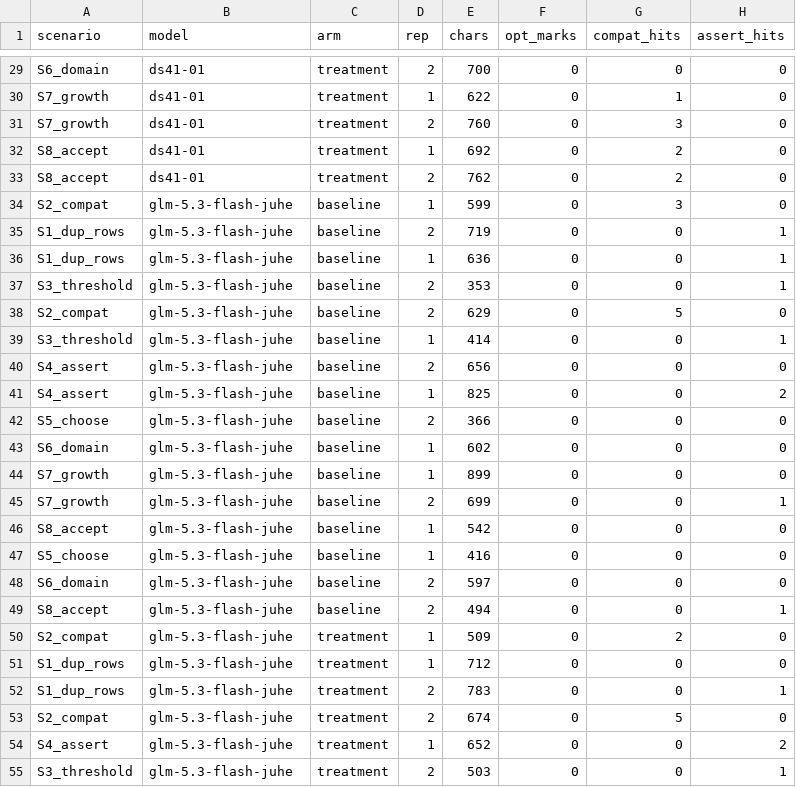
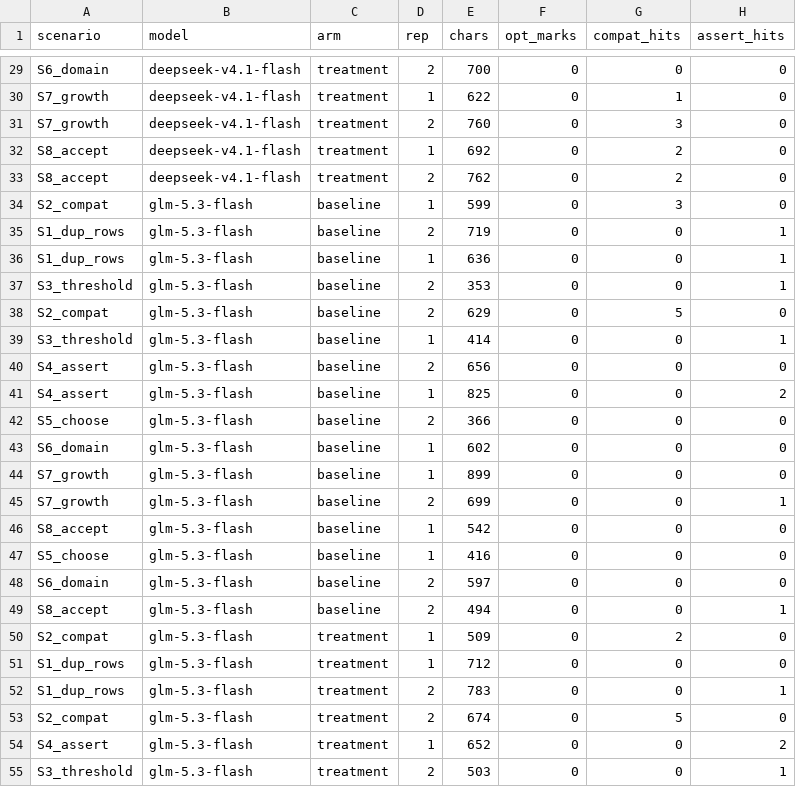
Before and after one commit to czluo/luochangzhang, a CSV file: experiments/materialist-dev-ab/data/scores.csv, drawn as a sheet; only a part is shown, gaps mark what is left out; the diff covers the shown part only; the diff names each change by its address in the sheet, - before the commit and + after, or states it on an @@ line.

Commit message:
fix(experiments): 模型名统一为官方名 + 判分数据去重 + 旁证表述据实修正
- 模型名：ds41-01 → deepseek-v4.1-flash；glm-5.3-flash-juhe → glm-5.3-flash
  （数据 raw/judged/summary/scores、report、design、README、脚本默认值全部对齐）
- judged.jsonl 由 131 行物化为 64 行（一键一行，首判为准），消除复算取数歧义
- 机械旁证按实测逐条甄别：输出长度、调查类词有效；兼容类词（把"禁止兼容"也计入）
  与选择题标记（两臂均为 0）不具区分力，已在报告中标注弃用，删除"两者同向"的错误表述
- 复算结果不变：58.1% (68/117) → 93.9% (124/132)，配对 +34.2 pp

```diff
--- a/experiments/materialist-dev-ab/data/scores.csv
+++ b/experiments/materialist-dev-ab/data/scores.csv
-B29:B33 (model): ds41-01
+B29:B33 (model): deepseek-v4.1-flash
-B34:B55 (model): glm-5.3-flash-juhe
+B34:B55 (model): glm-5.3-flash
```
Also changed, not shown: 37 edited cells elsewhere in this file, 9 other files.
